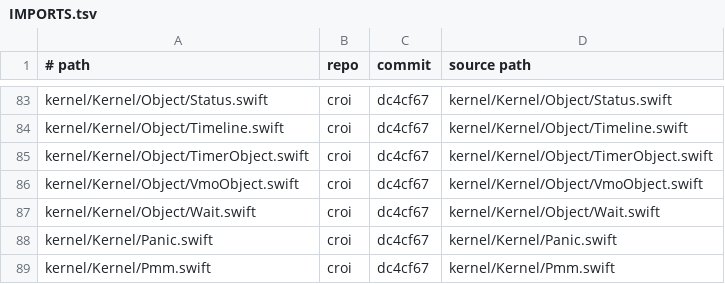
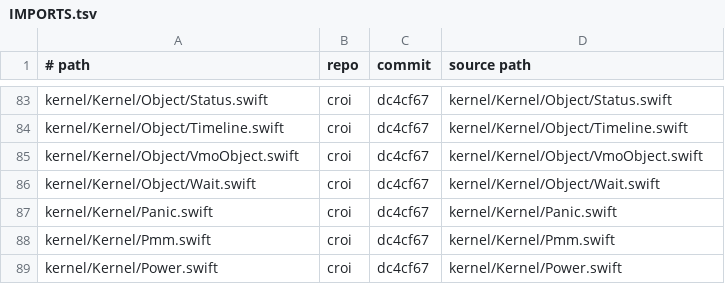
Before and after one commit to JamesKane/VectraOS, a TSV file: IMPORTS.tsv, drawn as a sheet; only a part is shown, gaps mark what is left out; the shorter side is filled out with more unchanged rows.

```diff
--- a/IMPORTS.tsv
+++ b/IMPORTS.tsv
@@ -84,3 +84,2 @@ kernel/Kernel/Object/Status.swift	croi	dc4cf67	kernel/Kernel/Object/Status.swift
 kernel/Kernel/Object/Timeline.swift	croi	dc4cf67	kernel/Kernel/Object/Timeline.swift
-kernel/Kernel/Object/TimerObject.swift	croi	dc4cf67	kernel/Kernel/Object/TimerObject.swift
 kernel/Kernel/Object/VmoObject.swift	croi	dc4cf67	kernel/Kernel/Object/VmoObject.swift
```
Also changed, not shown: 42 other files.
